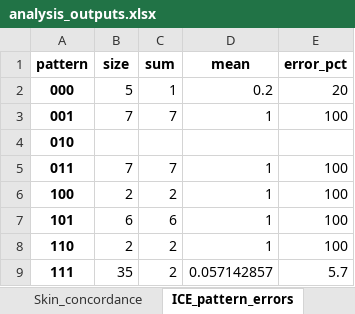
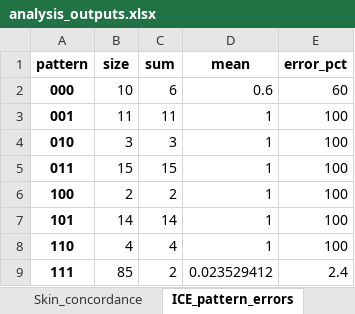
Before and after one commit to linhanphan/skin-dataset, an Excel workbook: analysis_outputs.xlsx, sheet ICE_pattern_errors, drawn as a sheet; values as stored, in another font and other column widths than the file's, no borders; the diff names each change by its address in the sheet, - before the commit and + after, or states it on an @@ line.

```diff
--- a/analysis_outputs.xlsx (sheet ICE_pattern_errors)
+++ b/analysis_outputs.xlsx (sheet ICE_pattern_errors)
-B2 (size): 5
+B2 (size): 10
-C2 (sum): 1
+C2 (sum): 6
-D2 (mean): 0.2
+D2 (mean): 0.6
-E2 (error_pct): 20
+E2 (error_pct): 60
-B3 (size): 7
+B3 (size): 11
-C3 (sum): 7
+C3 (sum): 11
-B4 (size): (empty)
+B4 (size): 3
-C4 (sum): (empty)
+C4 (sum): 3
-D4 (mean): (empty)
+D4 (mean): 1
-E4 (error_pct): (empty)
+E4 (error_pct): 100
-B5 (size): 7
+B5 (size): 15
-C5 (sum): 7
+C5 (sum): 15
-B7 (size): 6
+B7 (size): 14
-C7 (sum): 6
+C7 (sum): 14
-B8 (size): 2
+B8 (size): 4
-C8 (sum): 2
+C8 (sum): 4
-B9 (size): 35
+B9 (size): 85
-D9 (mean): 0.057142857
+D9 (mean): 0.023529412
-E9 (error_pct): 5.7
+E9 (error_pct): 2.4
```
Also changed, not shown: sheet ICE_complete_case, sheet ICE_KE3_only_fail, sheet Skin_complete_case, sheet ICE_concordance, sheet Skin_pattern_errors, sheet ICE_pos_errors, 4 more sheets, 5 other files.
